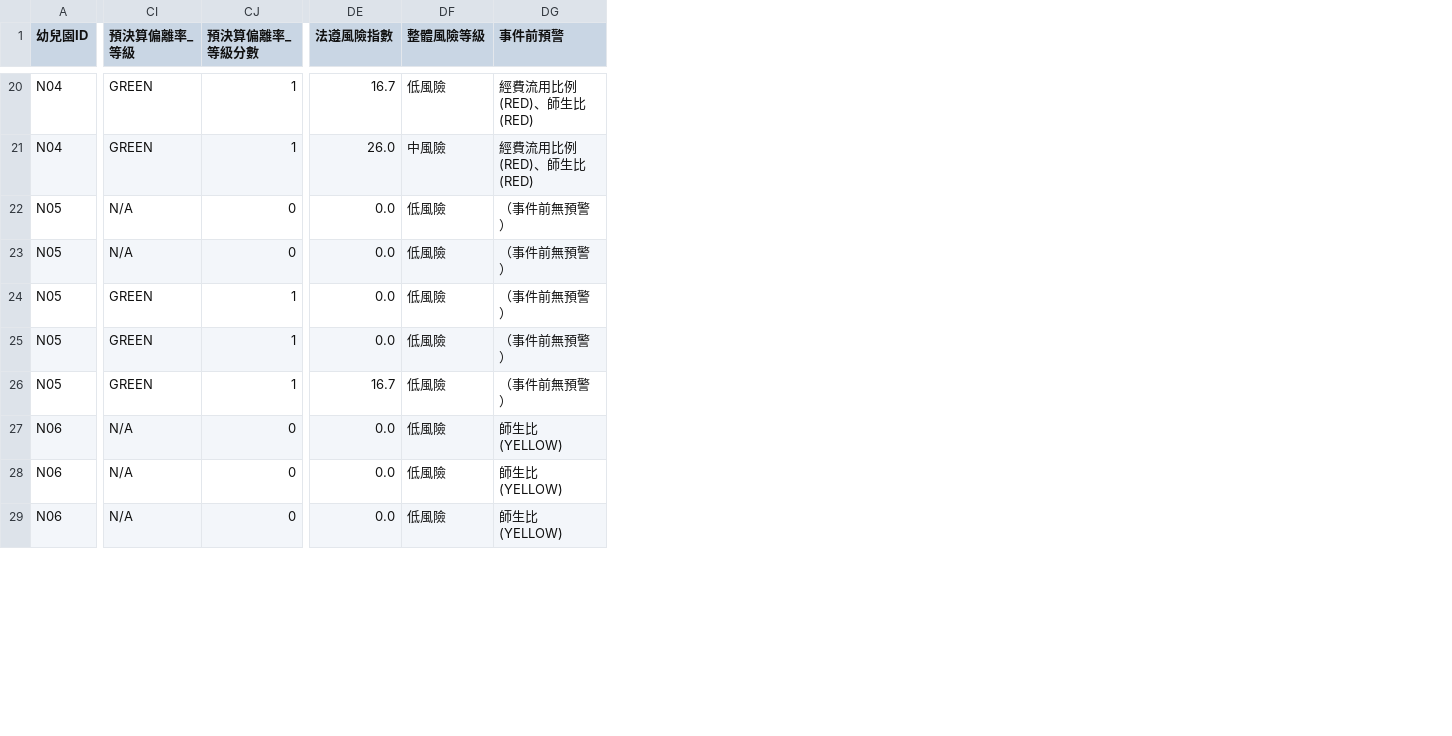
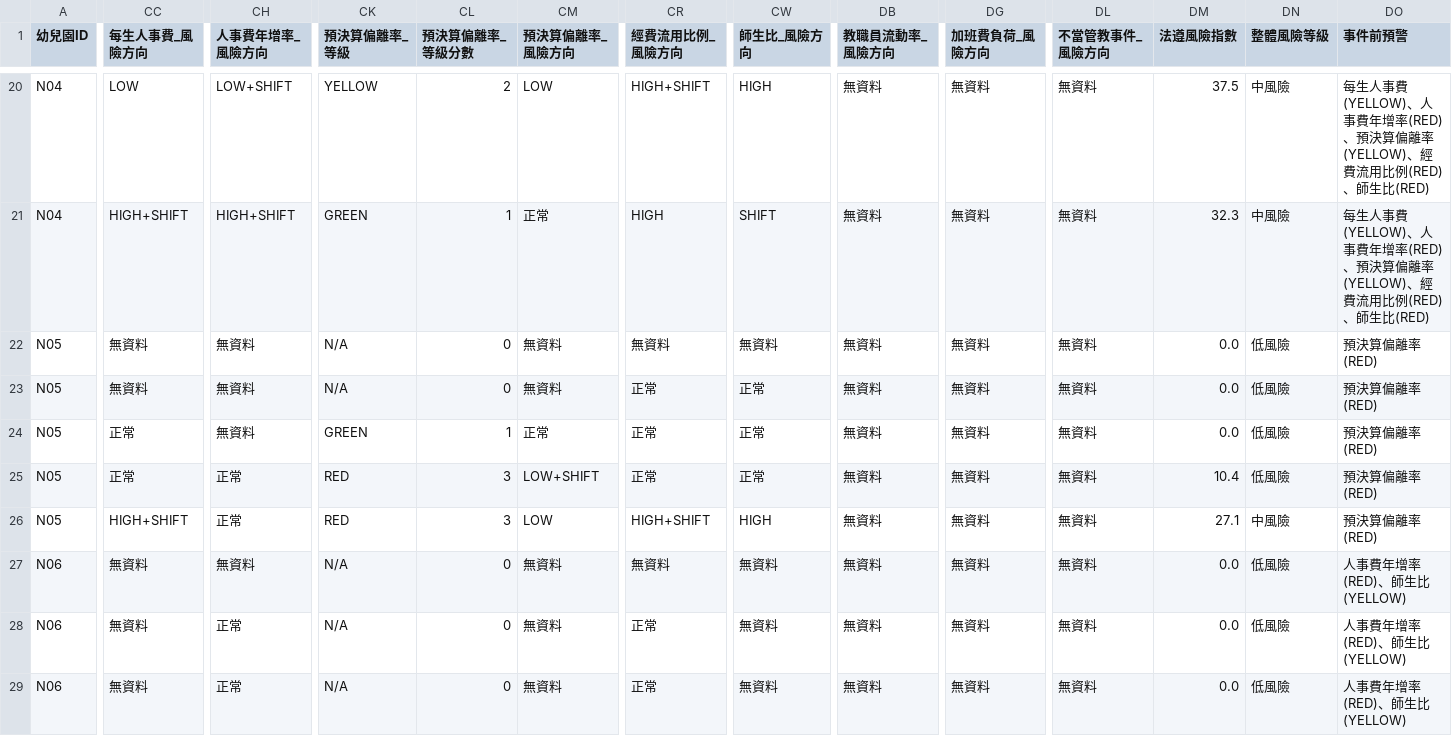
Before and after one commit to seraphforge/Vacant-Education-Bureau, a CSV file: data/finance_pdf_cleaning/analysis/outputs/risk_scores.csv, drawn as a sheet; only a part is shown, gaps mark what is left out; addresses are those after the commit; the diff covers the shown part only; the diff names each change by its address in the sheet, - before the commit and + after, or states it on an @@ line.

```diff
--- a/data/finance_pdf_cleaning/analysis/outputs/risk_scores.csv
+++ b/data/finance_pdf_cleaning/analysis/outputs/risk_scores.csv
+column CC (每生人事費_風險方向), rows 20-29: LOW | HIGH+SHIFT | 無資料 | 無資料 | 正常 | 正常 | HIGH+SHIFT | 無資料 | 無資料 | 無資料
+column CH (人事費年增率_風險方向), rows 20-29: LOW+SHIFT | HIGH+SHIFT | 無資料 | 無資料 | 無資料 | 正常 | 正常 | 無資料 | 正常 | 正常
+column CM (預決算偏離率_風險方向), rows 20-29: LOW | 正常 | 無資料 | 無資料 | 正常 | LOW+SHIFT | LOW | 無資料 | 無資料 | 無資料
+column CR (經費流用比例_風險方向), rows 20-29: HIGH+SHIFT | HIGH | 無資料 | 正常 | 正常 | 正常 | HIGH+SHIFT | 無資料 | 正常 | 正常
+column CW (師生比_風險方向), rows 20-29: HIGH | SHIFT | 無資料 | 正常 | 正常 | 正常 | HIGH | 無資料 | 無資料 | 無資料
+column DB (教職員流動率_風險方向), rows 20-29: all 無資料
+column DG (加班費負荷_風險方向), rows 20-29: all 無資料
+column DL (不當管教事件_風險方向), rows 20-29: all 無資料
-CK20 (預決算偏離率_等級): GREEN
+CK20 (預決算偏離率_等級): YELLOW
-CL20 (預決算偏離率_等級分數): 1
+CL20 (預決算偏離率_等級分數): 2
-DM20 (法遵風險指數): 16.7
+DM20 (法遵風險指數): 37.5
-DN20 (整體風險等級): 低風險
+DN20 (整體風險等級): 中風險
-DO20:DO21 (事件前預警): 經費流用比例(RED)、師生比(RED)
+DO20:DO21 (事件前預警): 每生人事費(YELLOW)、人事費年增率(RED)、預決算偏離率(YELLOW)、經費流用比例(RED)、師生比(RED)
-DM21 (法遵風險指數): 26.0
+DM21 (法遵風險指數): 32.3
-DO22:DO26 (事件前預警): （事件前無預警）
+DO22:DO26 (事件前預警): 預決算偏離率(RED)
-CK25:CK26 (預決算偏離率_等級): GREEN
+CK25:CK26 (預決算偏離率_等級): RED
-CL25:CL26 (預決算偏離率_等級分數): 1
+CL25:CL26 (預決算偏離率_等級分數): 3
-DM25 (法遵風險指數): 0.0
+DM25 (法遵風險指數): 10.4
-DM26 (法遵風險指數): 16.7
+DM26 (法遵風險指數): 27.1
-DN26 (整體風險等級): 低風險
+DN26 (整體風險等級): 中風險
-DO27:DO29 (事件前預警): 師生比(YELLOW)
+DO27:DO29 (事件前預警): 人事費年增率(RED)、師生比(YELLOW)
```
Also changed, not shown: 101 edited cells elsewhere in this file, 8 other files.
